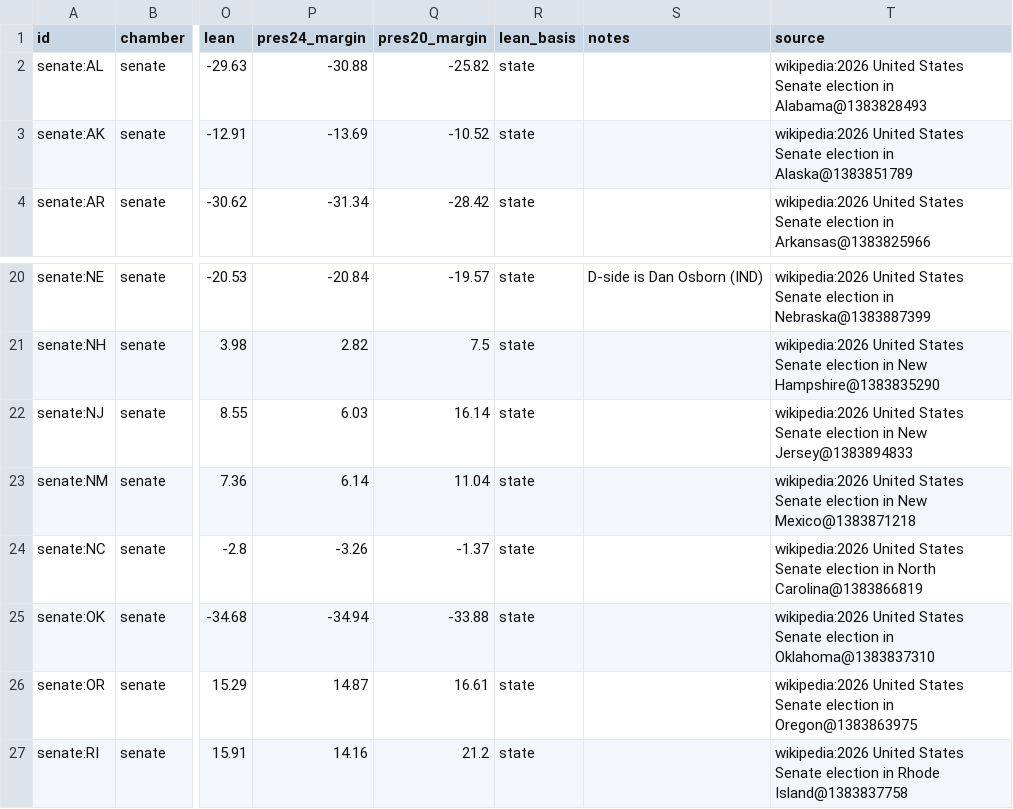
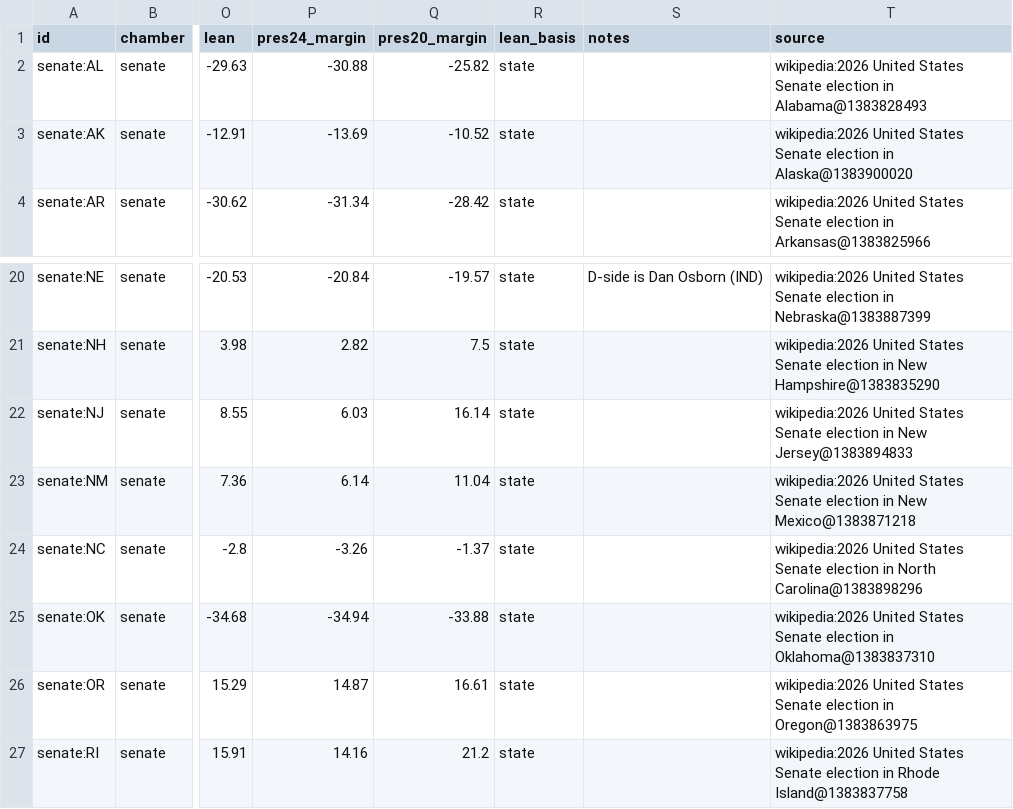
Before and after one commit to KaraZajac/MIDTERMS2026, a CSV file: data/races/senate.csv, drawn as a sheet; only a part is shown, gaps mark what is left out; the diff names each change by its address in the sheet, - before the commit and + after, or states it on an @@ line.

```diff
--- a/data/races/senate.csv
+++ b/data/races/senate.csv
-T3 (source): …election in Alaska@1383851789
+T3 (source): …election in Alaska@1383900020
-T24 (source): …in North Carolina@1383866819
+T24 (source): …in North Carolina@1383898296
```
Also changed, not shown: data/polls/races.csv, 8 other files.
